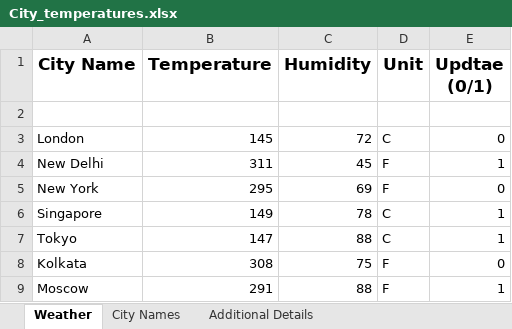
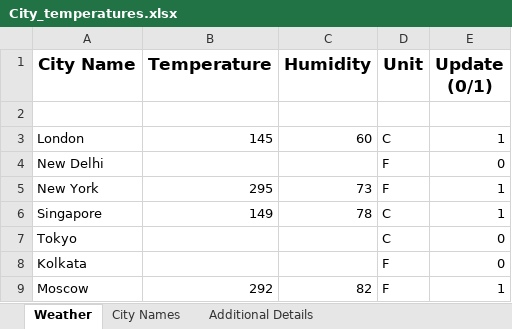
Before and after one commit to rajneeshk94/City_temperature, an Excel workbook: City_temperatures.xlsx, sheet Weather, drawn as a sheet; values as stored, in another font and other column widths than the file's, no borders; the diff names each change by its address in the sheet, - before the commit and + after, or states it on an @@ line.

```diff
--- a/City_temperatures.xlsx (sheet Weather)
+++ b/City_temperatures.xlsx (sheet Weather)
-E1: Updtae (0/1)
+E1: Update (0/1)
-C3 (Humidity): 72
+C3 (Humidity): 60
-E3 (Update (0/1)): 0
+E3 (Update (0/1)): 1
-B4 (Temperature): 311
+B4 (Temperature): (empty)
-C4 (Humidity): 45
+C4 (Humidity): (empty)
-E4 (Update (0/1)): 1
+E4 (Update (0/1)): 0
-C5 (Humidity): 69
+C5 (Humidity): 73
-E5 (Update (0/1)): 0
+E5 (Update (0/1)): 1
-B7 (Temperature): 147
+B7 (Temperature): (empty)
-C7 (Humidity): 88
+C7 (Humidity): (empty)
-E7 (Update (0/1)): 1
+E7 (Update (0/1)): 0
-B8 (Temperature): 308
+B8 (Temperature): (empty)
-C8 (Humidity): 75
+C8 (Humidity): (empty)
-B9 (Temperature): 291
+B9 (Temperature): 292
-C9 (Humidity): 88
+C9 (Humidity): 82
```
Also changed, not shown: 2 other files.
